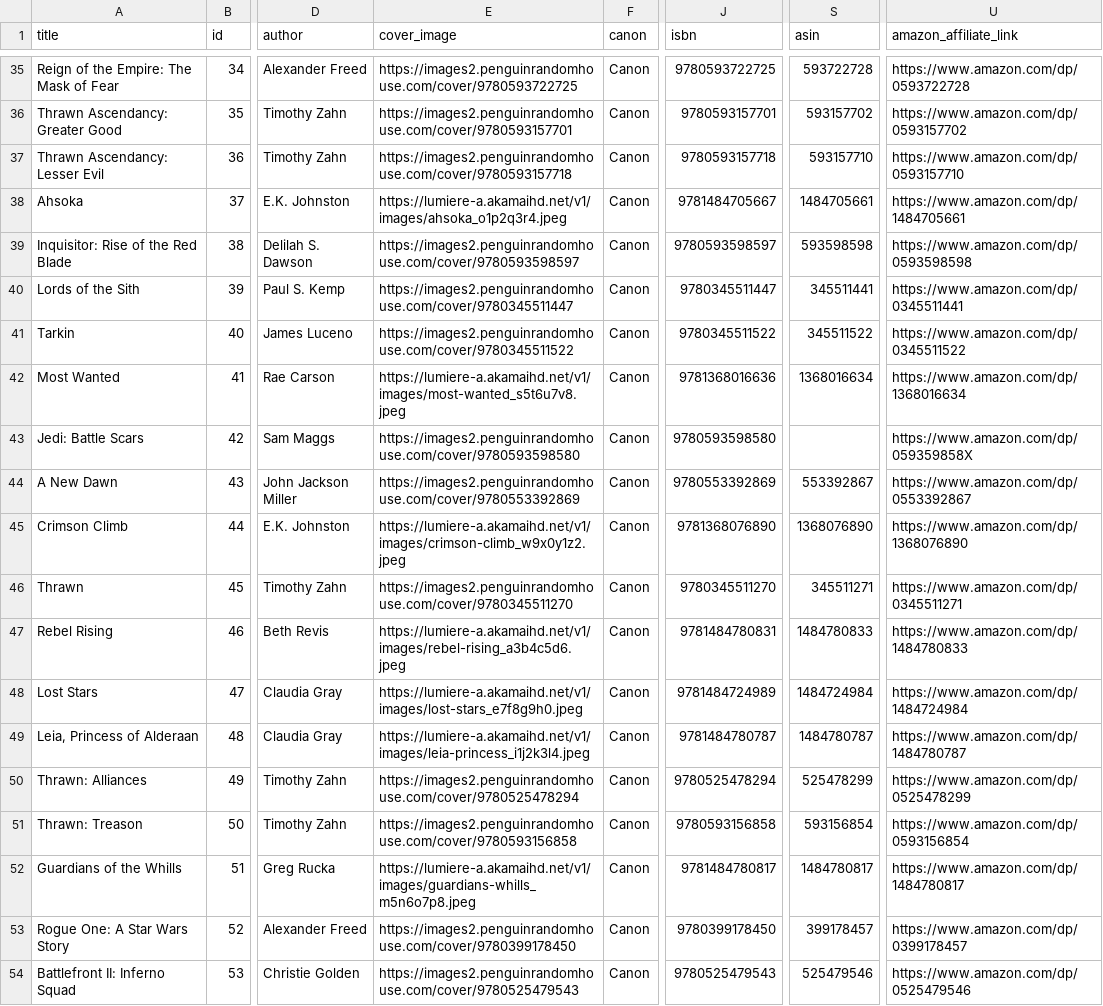
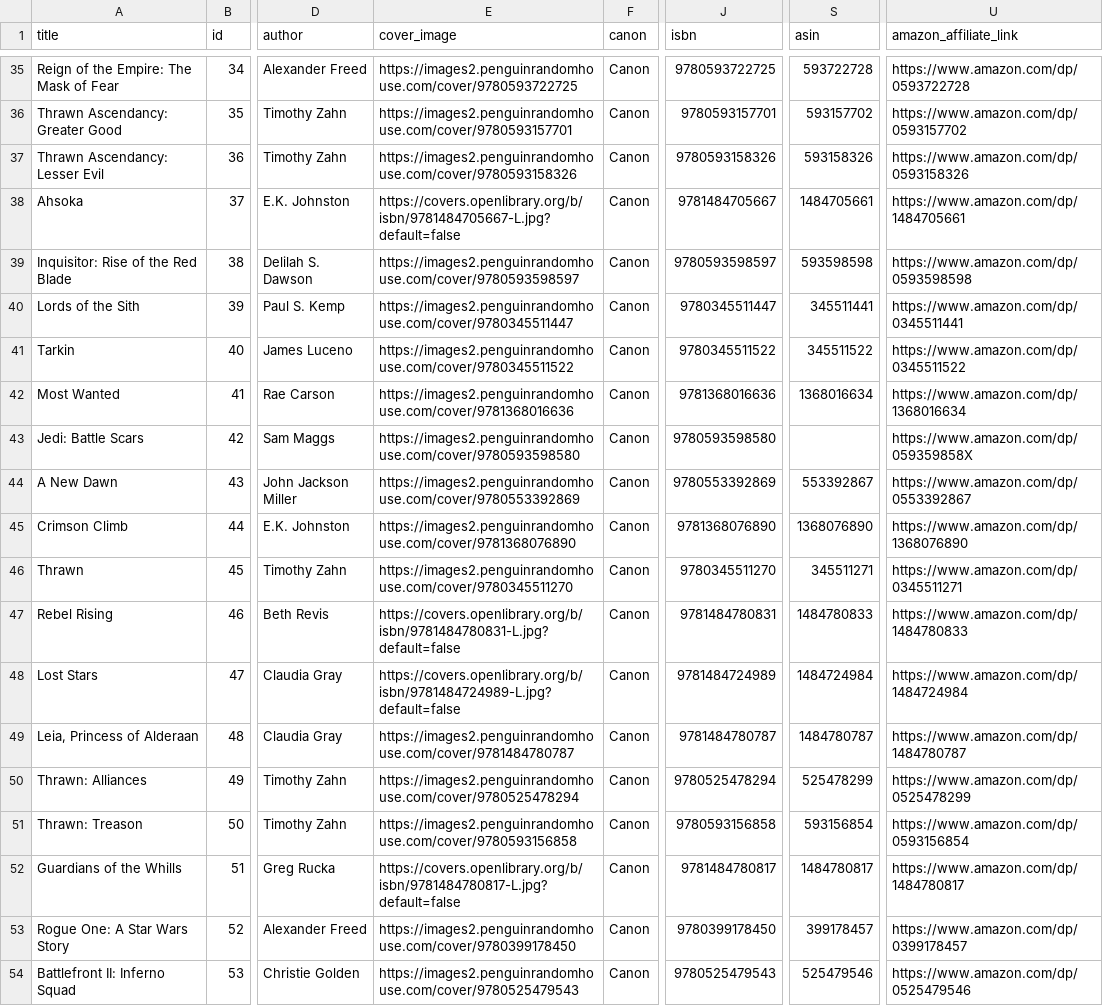
Before and after one commit to ghanbak/sw-books, a CSV file: data/books.csv, drawn as a sheet; only a part is shown, gaps mark what is left out; the diff covers the shown part only; the diff names each change by its address in the sheet, - before the commit and + after, or states it on an @@ line.

```diff
--- a/data/books.csv
+++ b/data/books.csv
-E37 (cover_image): https://images2.penguinrandomhouse.com/cover/9780593157718
+E37 (cover_image): https://images2.penguinrandomhouse.com/cover/9780593158326
-J37 (isbn): 9780593157718
+J37 (isbn): 9780593158326
-S37 (asin): 593157710
+S37 (asin): 593158326
-U37 (amazon_affiliate_link): https://www.amazon.com/dp/0593157710
+U37 (amazon_affiliate_link): https://www.amazon.com/dp/0593158326
-E38 (cover_image): https://lumiere-a.akamaihd.net/v1/images/ahsoka_o1p2q3r4.jpeg
+E38 (cover_image): https://covers.openlibrary.org/b/isbn/9781484705667-L.jpg?default=false
-E42 (cover_image): https://lumiere-a.akamaihd.net/v1/images/most-wanted_s5t6u7v8.jpeg
+E42 (cover_image): https://images2.penguinrandomhouse.com/cover/9781368016636
-E45 (cover_image): https://lumiere-a.akamaihd.net/v1/images/crimson-climb_w9x0y1z2.jpeg
+E45 (cover_image): https://images2.penguinrandomhouse.com/cover/9781368076890
-E47 (cover_image): https://lumiere-a.akamaihd.net/v1/images/rebel-rising_a3b4c5d6.jpeg
+E47 (cover_image): https://covers.openlibrary.org/b/isbn/9781484780831-L.jpg?default=false
-E48 (cover_image): https://lumiere-a.akamaihd.net/v1/images/lost-stars_e7f8g9h0.jpeg
+E48 (cover_image): https://covers.openlibrary.org/b/isbn/9781484724989-L.jpg?default=false
-E49 (cover_image): https://lumiere-a.akamaihd.net/v1/images/leia-princess_i1j2k3l4.jpeg
+E49 (cover_image): https://images2.penguinrandomhouse.com/cover/9781484780787
-E52 (cover_image): https://lumiere-a.akamaihd.net/v1/images/guardians-whills_m5n6o7p8.jpeg
+E52 (cover_image): https://covers.openlibrary.org/b/isbn/9781484780817-L.jpg?default=false
```
Also changed, not shown: 35 edited cells elsewhere in this file, 5 other files.
